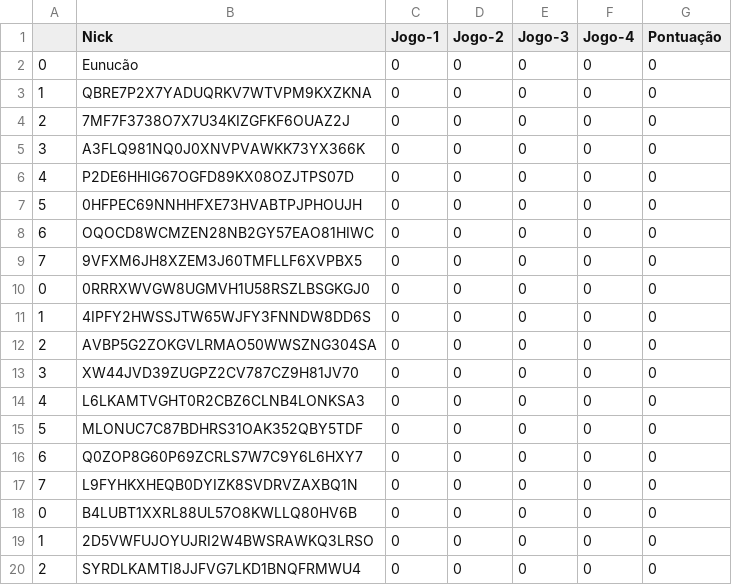
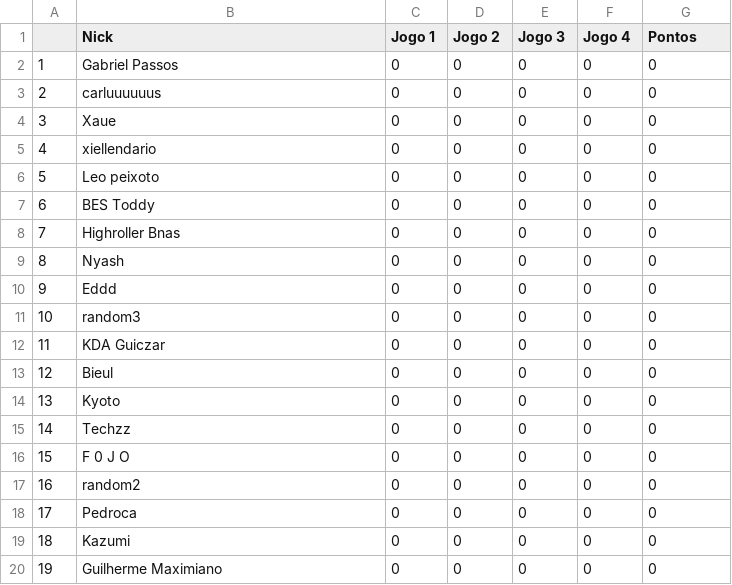
Before and after one commit to arthurslins/tft_liga_dos_leoes, a CSV file: st_app_sections/tabelaRodada-1.csv, drawn as a sheet; only a part is shown; the diff covers the shown part only.

```diff
--- a/st_app_sections/tabelaRodada-1.csv
+++ b/st_app_sections/tabelaRodada-1.csv
@@ -1,20 +1,20 @@
-,Nick,Jogo-1,Jogo-2,Jogo-3,Jogo-4,Pontuação
-0,Eunucão,0,0,0,0,0
-1,QBRE7P2X7YADUQRKV7WTVPM9KXZKNA,0,0,0,0,0
-2,7MF7F3738O7X7U34KIZGFKF6OUAZ2J,0,0,0,0,0
-3,A3FLQ981NQ0J0XNVPVAWKK73YX366K,0,0,0,0,0
-4,P2DE6HHIG67OGFD89KX08OZJTPS07D,0,0,0,0,0
-5,0HFPEC69NNHHFXE73HVABTPJPHOUJH,0,0,0,0,0
-6,OQOCD8WCMZEN28NB2GY57EAO81HIWC,0,0,0,0,0
-7,9VFXM6JH8XZEM3J60TMFLLF6XVPBX5,0,0,0,0,0
-0,0RRRXWVGW8UGMVH1U58RSZLBSGKGJ0,0,0,0,0,0
-1,4IPFY2HWSSJTW65WJFY3FNNDW8DD6S,0,0,0,0,0
-2,AVBP5G2ZOKGVLRMAO50WWSZNG304SA,0,0,0,0,0
-3,XW44JVD39ZUGPZ2CV787CZ9H81JV70,0,0,0,0,0
-4,L6LKAMTVGHT0R2CBZ6CLNB4LONKSA3,0,0,0,0,0
-5,MLONUC7C87BDHRS31OAK352QBY5TDF,0,0,0,0,0
-6,Q0ZOP8G60P69ZCRLS7W7C9Y6L6HXY7,0,0,0,0,0
-7,L9FYHKXHEQB0DYIZK8SVDRVZAXBQ1N,0,0,0,0,0
-0,B4LUBT1XXRL88UL57O8KWLLQ80HV6B,0,0,0,0,0
-1,2D5VWFUJOYUJRI2W4BWSRAWKQ3LRSO,0,0,0,0,0
-2,SYRDLKAMTI8JJFVG7LKD1BNQFRMWU4,0,0,0,0,0
+,Nick,Jogo 1,Jogo 2,Jogo 3,Jogo 4,Pontos
+1,Gabriel Passos,0,0,0,0,0
+2,carluuuuuus,0,0,0,0,0
+3,Xaue,0,0,0,0,0
+4,xiellendario,0,0,0,0,0
+5,Leo peixoto,0,0,0,0,0
+6,BES Toddy,0,0,0,0,0
+7,Highroller Bnas ,0,0,0,0,0
+8,Nyash,0,0,0,0,0
+9,Eddd ,0,0,0,0,0
+10,random3,0,0,0,0,0
+11,KDA Guiczar ,0,0,0,0,0
+12,Bieul,0,0,0,0,0
+13,Kyoto ,0,0,0,0,0
+14,Techzz,0,0,0,0,0
+15,F 0 J O,0,0,0,0,0
+16,random2,0,0,0,0,0
+17,Pedroca,0,0,0,0,0
+18,Kazumi,0,0,0,0,0
+19,Guilherme Maximiano ,0,0,0,0,0
```
Also changed, not shown: 26 edited cells elsewhere in this file, 10 other files.
